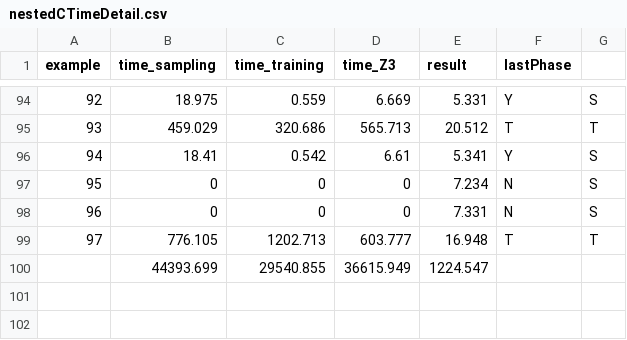
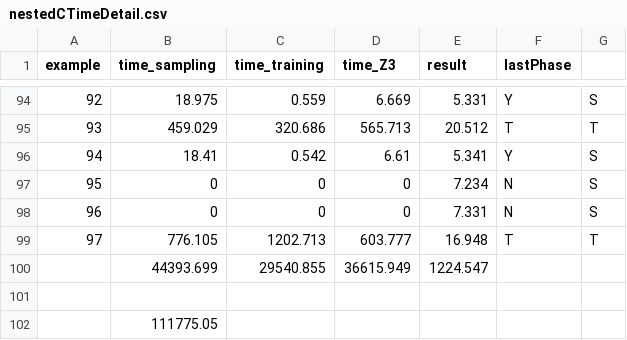
Before and after one commit to SpencerL-Y/SVMRanker, a CSV file: CFINAL/nestedCTimeDetail.csv, drawn as a sheet; only a part is shown, gaps mark what is left out; the diff names each change by its address in the sheet, - before the commit and + after, or states it on an @@ line.

```diff
--- a/CFINAL/nestedCTimeDetail.csv
+++ b/CFINAL/nestedCTimeDetail.csv
+row 101: (empty)
+row 102:  | 111775.05
```
Also changed, not shown: CFINAL/2multi/Log_File_2020-06-20-18-19-00/2multiDetail.csv, CFINAL/4multiDetail.csv, 14 other files.
